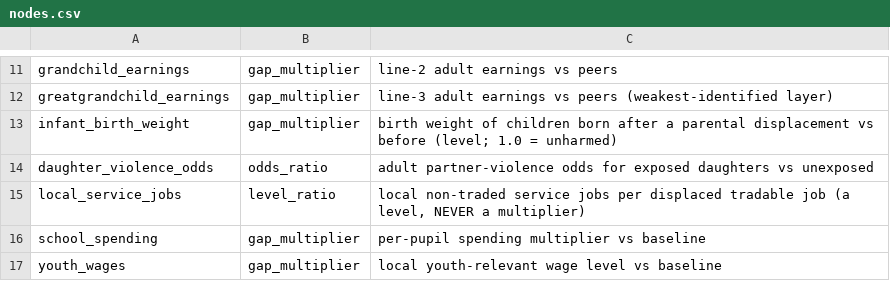
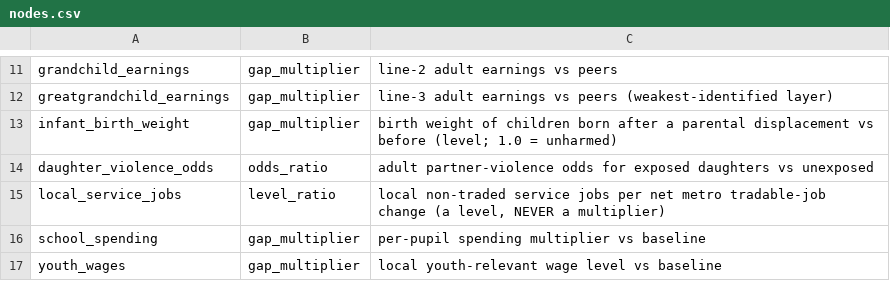
Before and after one commit to xh1b/downstream, a CSV file: params/nodes.csv, drawn as a sheet; only a part is shown, gaps mark what is left out.

```diff
--- a/params/nodes.csv
+++ b/params/nodes.csv
@@ -14,3 +14,3 @@ infant_birth_weight,gap_multiplier,"birth weight of children born after a parent
 daughter_violence_odds,odds_ratio,"adult partner-violence odds for exposed daughters vs unexposed"
-local_service_jobs,level_ratio,"local non-traded service jobs per displaced tradable job (a level, NEVER a multiplier)"
+local_service_jobs,level_ratio,"local non-traded service jobs per net metro tradable-job change (a level, NEVER a multiplier)"
 school_spending,gap_multiplier,"per-pupil spending multiplier vs baseline"
```
Also changed, not shown: 4 other files.
